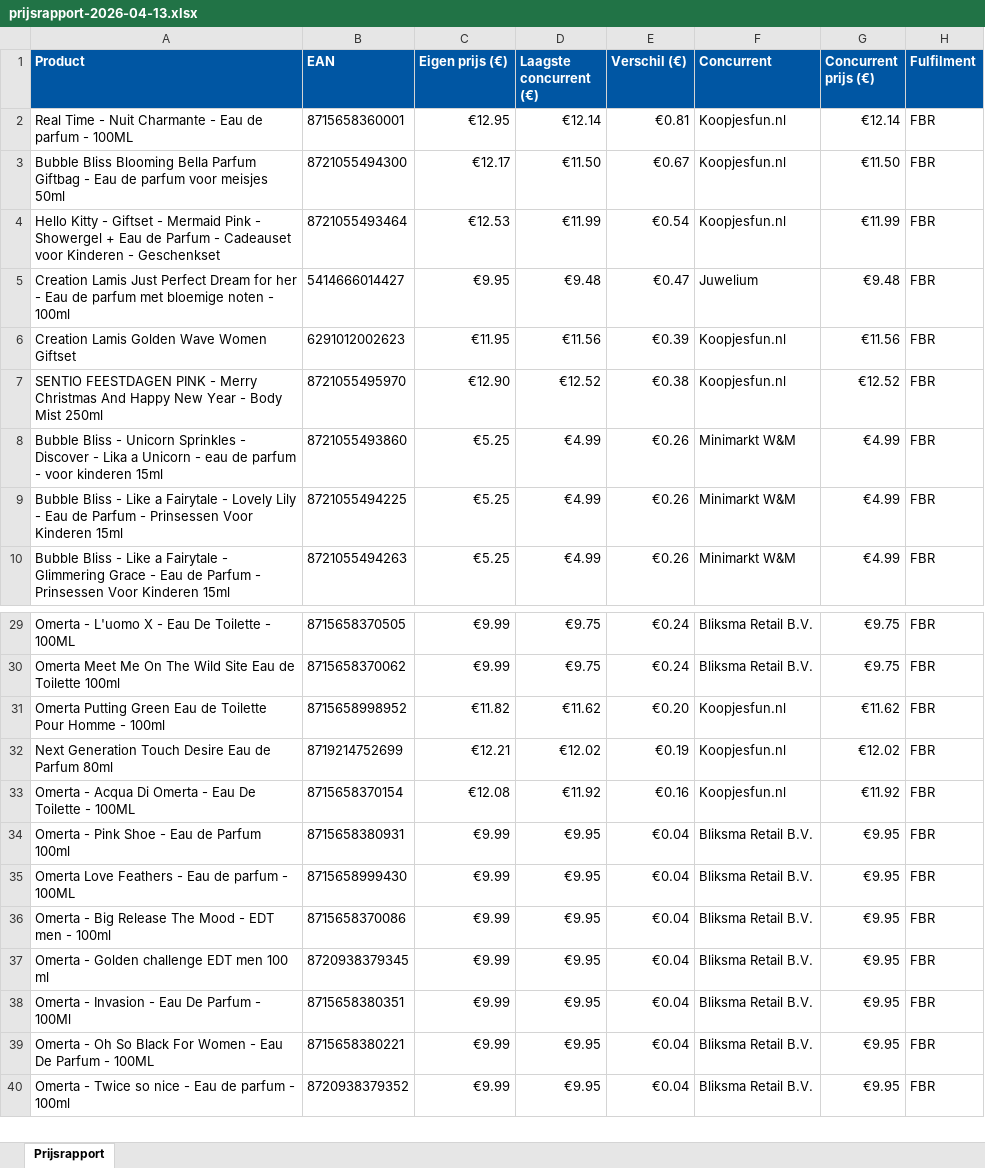
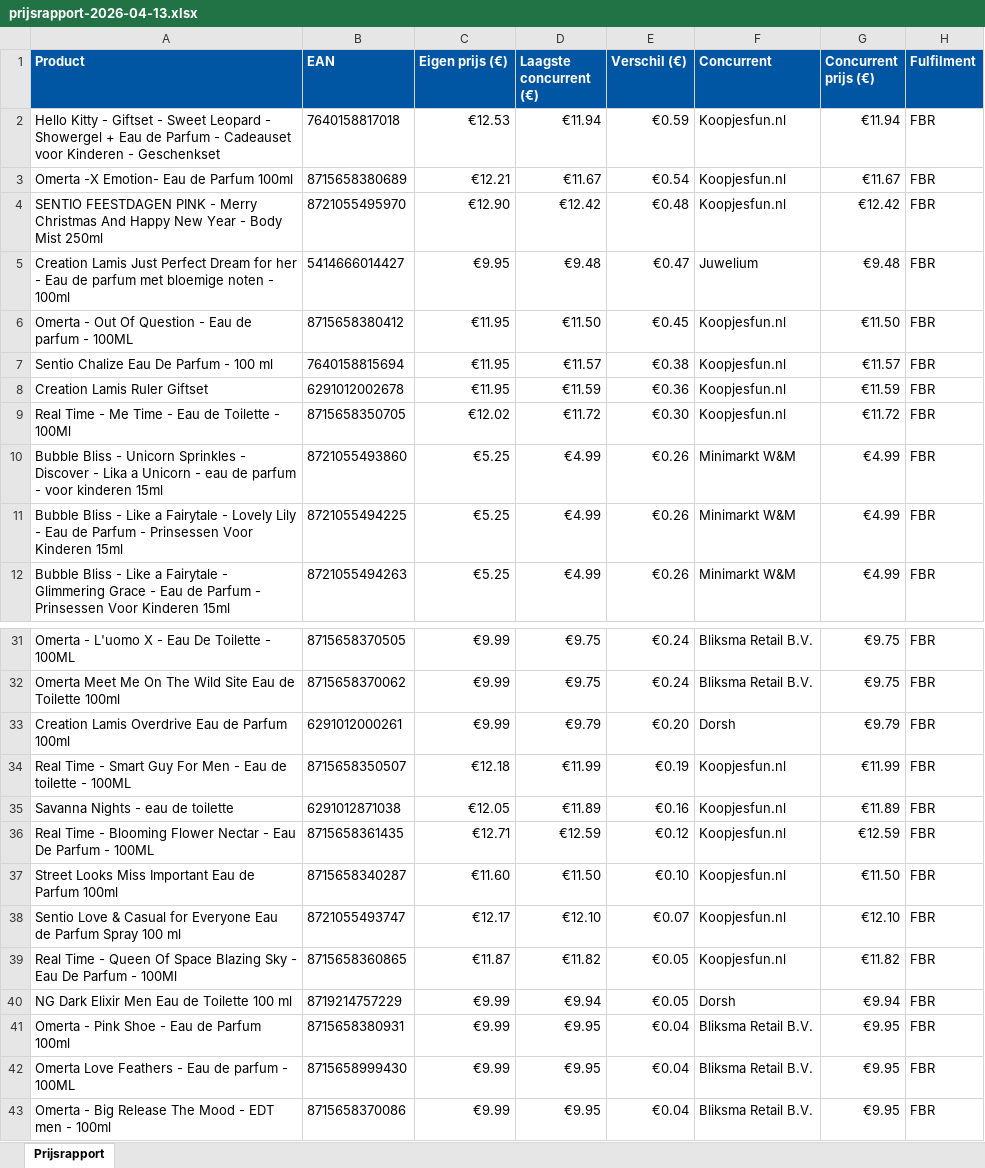
Before and after one commit to Ylona/bol-prijsmonitor, an Excel workbook: rapporten/prijsrapport-2026-04-13.xlsx, sheet Prijsrapport, drawn as a sheet; only a part is shown, gaps mark what is left out; the shorter side is filled out with more unchanged rows; values as stored, in another font and other column widths than the file's, no borders; removed rows and columns are numbered as before the commit, all else as after; the diff names each change by its address in the sheet, - before the commit and + after, or states it on an @@ line.

```diff
--- a/rapporten/prijsrapport-2026-04-13.xlsx (sheet Prijsrapport)
+++ b/rapporten/prijsrapport-2026-04-13.xlsx (sheet Prijsrapport)
-row 2: Real Time - Nuit Charmante - Eau de parfum - 100ML | 8715658360001 | €12.95 | €12.14 | €0.81 | Koopjesfun.nl | €12.14 | FBR
-row 3: Bubble Bliss Blooming Bella Parfum Giftbag - Eau de parfum voor meisjes 50ml | 8721055494300 | €12.17 | €11.50 | €0.67 | Koopjesfun.nl | €11.50 | FBR
-row 4: Hello Kitty - Giftset - Mermaid Pink - Showergel + Eau de Parfum - Cadeauset voor Kinderen - Geschenkset | 8721055493464 | €12.53 | €11.99 | €0.54 | Koopjesfun.nl | €11.99 | FBR
+row 2: Hello Kitty - Giftset - Sweet Leopard - Showergel + Eau de Parfum - Cadeauset voor Kinderen - Geschenkset | 7640158817018 | €12.53 | €11.94 | €0.59 | Koopjesfun.nl | €11.94 | FBR
+row 3: Omerta -X Emotion- Eau de Parfum 100ml | 8715658380689 | €12.21 | €11.67 | €0.54 | Koopjesfun.nl | €11.67 | FBR
+row 4: SENTIO FEESTDAGEN PINK - Merry Christmas And Happy New Year - Body Mist 250ml | 8721055495970 | €12.90 | €12.42 | €0.48 | Koopjesfun.nl | €12.42 | FBR
-row 6: Creation Lamis Golden Wave Women Giftset | 6291012002623 | €11.95 | €11.56 | €0.39 | Koopjesfun.nl | €11.56 | FBR
-row 7: SENTIO FEESTDAGEN PINK - Merry Christmas And Happy New Year - Body Mist 250ml | 8721055495970 | €12.90 | €12.52 | €0.38 | Koopjesfun.nl | €12.52 | FBR
+row 6: Omerta - Out Of Question - Eau de parfum - 100ML | 8715658380412 | €11.95 | €11.50 | €0.45 | Koopjesfun.nl | €11.50 | FBR
+row 7: Sentio Chalize Eau De Parfum - 100 ml | 7640158815694 | €11.95 | €11.57 | €0.38 | Koopjesfun.nl | €11.57 | FBR
+row 8: Creation Lamis Ruler Giftset | 6291012002678 | €11.95 | €11.59 | €0.36 | Koopjesfun.nl | €11.59 | FBR
+row 9: Real Time - Me Time - Eau de Toilette - 100Ml | 8715658350705 | €12.02 | €11.72 | €0.30 | Koopjesfun.nl | €11.72 | FBR
-row 31: Omerta Putting Green Eau de Toilette Pour Homme - 100ml | 8715658998952 | €11.82 | €11.62 | €0.20 | Koopjesfun.nl | €11.62 | FBR
-row 32: Next Generation Touch Desire Eau de Parfum 80ml | 8719214752699 | €12.21 | €12.02 | €0.19 | Koopjesfun.nl | €12.02 | FBR
-row 33: Omerta - Acqua Di Omerta - Eau De Toilette - 100ML | 8715658370154 | €12.08 | €11.92 | €0.16 | Koopjesfun.nl | €11.92 | FBR
+row 33: Creation Lamis Overdrive Eau de Parfum 100ml | 6291012000261 | €9.99 | €9.79 | €0.20 | Dorsh | €9.79 | FBR
+row 34: Real Time - Smart Guy For Men - Eau de toilette - 100ML | 8715658350507 | €12.18 | €11.99 | €0.19 | Koopjesfun.nl | €11.99 | FBR
+row 35: Savanna Nights - eau de toilette | 6291012871038 | €12.05 | €11.89 | €0.16 | Koopjesfun.nl | €11.89 | FBR
+row 36: Real Time - Blooming Flower Nectar - Eau De Parfum - 100ML | 8715658361435 | €12.71 | €12.59 | €0.12 | Koopjesfun.nl | €12.59 | FBR
+row 37: Street Looks Miss Important Eau de Parfum 100ml | 8715658340287 | €11.60 | €11.50 | €0.10 | Koopjesfun.nl | €11.50 | FBR
+row 38: Sentio Love & Casual for Everyone Eau de Parfum Spray 100 ml | 8721055493747 | €12.17 | €12.10 | €0.07 | Koopjesfun.nl | €12.10 | FBR
+row 39: Real Time - Queen Of Space Blazing Sky - Eau De Parfum - 100Ml | 8715658360865 | €11.87 | €11.82 | €0.05 | Koopjesfun.nl | €11.82 | FBR
+row 40: NG Dark Elixir Men Eau de Toilette 100 ml | 8719214757229 | €9.99 | €9.94 | €0.05 | Dorsh | €9.94 | FBR
```
Also changed, not shown: 1 other file.
